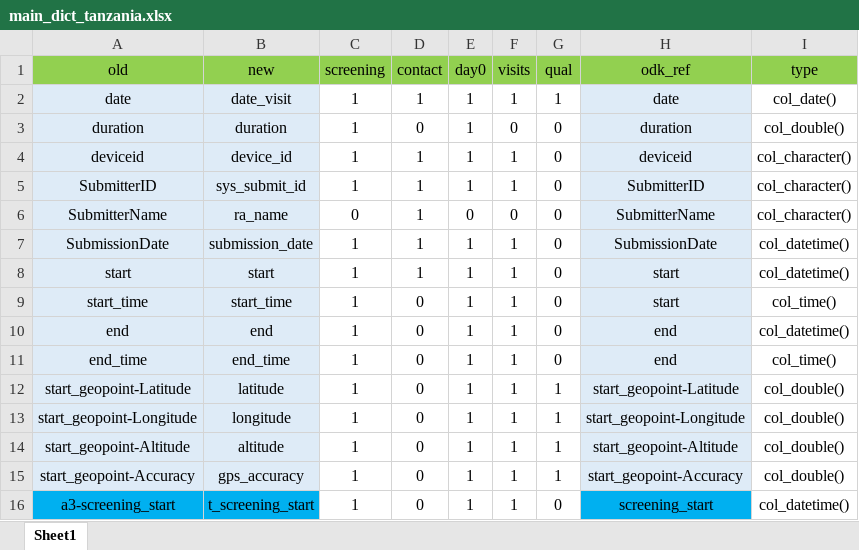
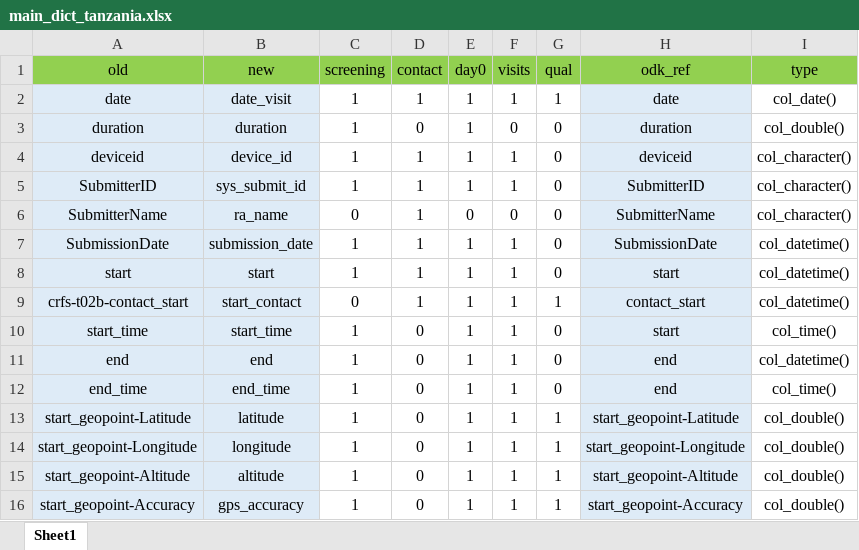
Before and after one commit to SwissTPH/timci, an Excel workbook: inst/extdata/main_dict_tanzania.xlsx, sheet Sheet1, drawn as a sheet; only a part is shown; the shorter side is filled out with more unchanged rows; values as stored, in another font and other column widths than the file's, no borders; the diff names each change by its address in the sheet, - before the commit and + after, or states it on an @@ line.

Commit message:
Export timestamp when consenting

```diff
--- a/inst/extdata/main_dict_tanzania.xlsx (sheet Sheet1)
+++ b/inst/extdata/main_dict_tanzania.xlsx (sheet Sheet1)
+row 9: crfs-t02b-contact_start | start_contact | 0 | 1 | 1 | 1 | 1 | contact_start | col_datetime()
```
